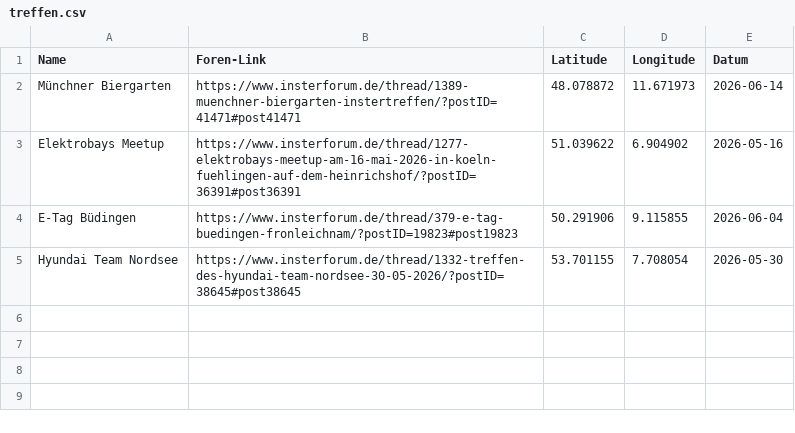
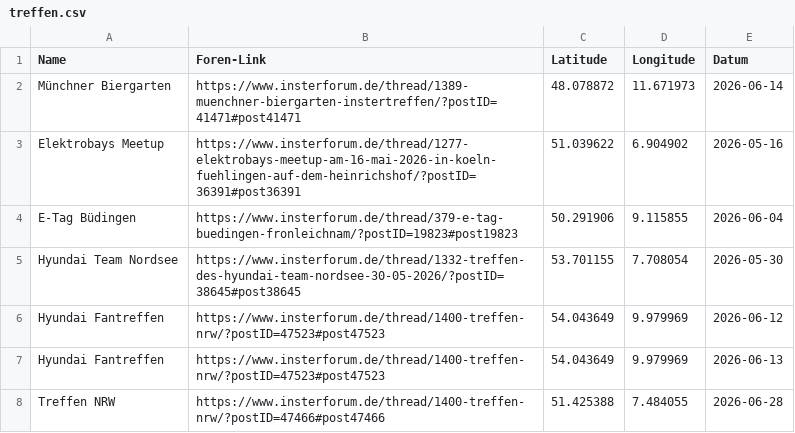
Before and after one commit to the-minster/insterforum-nutzerkarte, a CSV file: treffen.csv, drawn as a sheet.

Commit message:
Update treffen.csv

```diff
--- a/treffen.csv
+++ b/treffen.csv
@@ -5 +5,4 @@ E-Tag Büdingen,https://www.insterforum.de/thread/379-e-tag-buedingen-fronleichn
 Hyundai Team Nordsee,https://www.insterforum.de/thread/1332-treffen-des-hyundai-team-nordsee-30-05-2026/?postID=38645#post38645,53.701155,7.708054,2026-05-30
+Hyundai Fantreffen,https://www.insterforum.de/thread/1400-treffen-nrw/?postID=47523#post47523,54.043649,9.979969,2026-06-12
+Hyundai Fantreffen,https://www.insterforum.de/thread/1400-treffen-nrw/?postID=47523#post47523,54.043649,9.979969,2026-06-13
+Treffen NRW,https://www.insterforum.de/thread/1400-treffen-nrw/?postID=47466#post47466,51.425388,7.484055,2026-06-28
```
